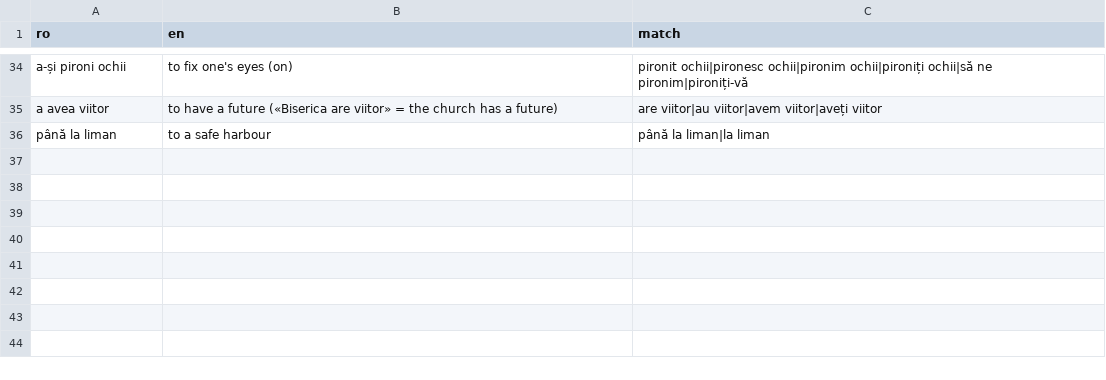
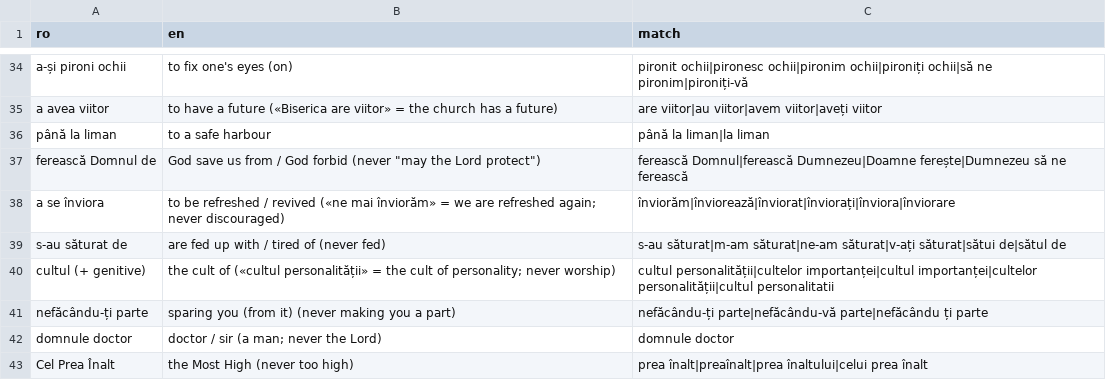
Before and after one commit to PRC-Atlanta/live-ro2en, a CSV file: data/idioms.csv, drawn as a sheet; only a part is shown, gaps mark what is left out.

```diff
--- a/data/idioms.csv
+++ b/data/idioms.csv
@@ -36 +36,8 @@ a avea viitor,to have a future («Biserica are viitor» = the church has a futur
 până la liman,to a safe harbour,până la liman|la liman
+ferească Domnul de,God save us from / God forbid (never "may the Lord protect"),ferească Domnul|ferească Dumnezeu|Doamne ferește|Dumnezeu să ne ferească
+a se înviora,to be refreshed / revived («ne mai înviorăm» = we are refreshed again; never discouraged),înviorăm|înviorează|înviorat|înviorați|înviora|înviorare
+s-au săturat de,are fed up with / tired of (never fed),s-au săturat|m-am săturat|ne-am săturat|v-ați săturat|sătui de|sătul de
+cultul (+ genitive),"the cult of («cultul personalității» = the cult of personality; never worship)",cultul personalității|cultelor importanței|cultul importanței|cultelor personalității|cultul personalitatii
+nefăcându-ți parte,sparing you (from it) (never making you a part),nefăcându-ți parte|nefăcându-vă parte|nefăcându ți parte
+domnule doctor,doctor / sir (a man; never the Lord),domnule doctor
+Cel Prea Înalt,the Most High (never too high),prea înalt|preaînalt|prea înaltului|celui prea înalt
```
Also changed, not shown: glossary.csv, 8 other files.
